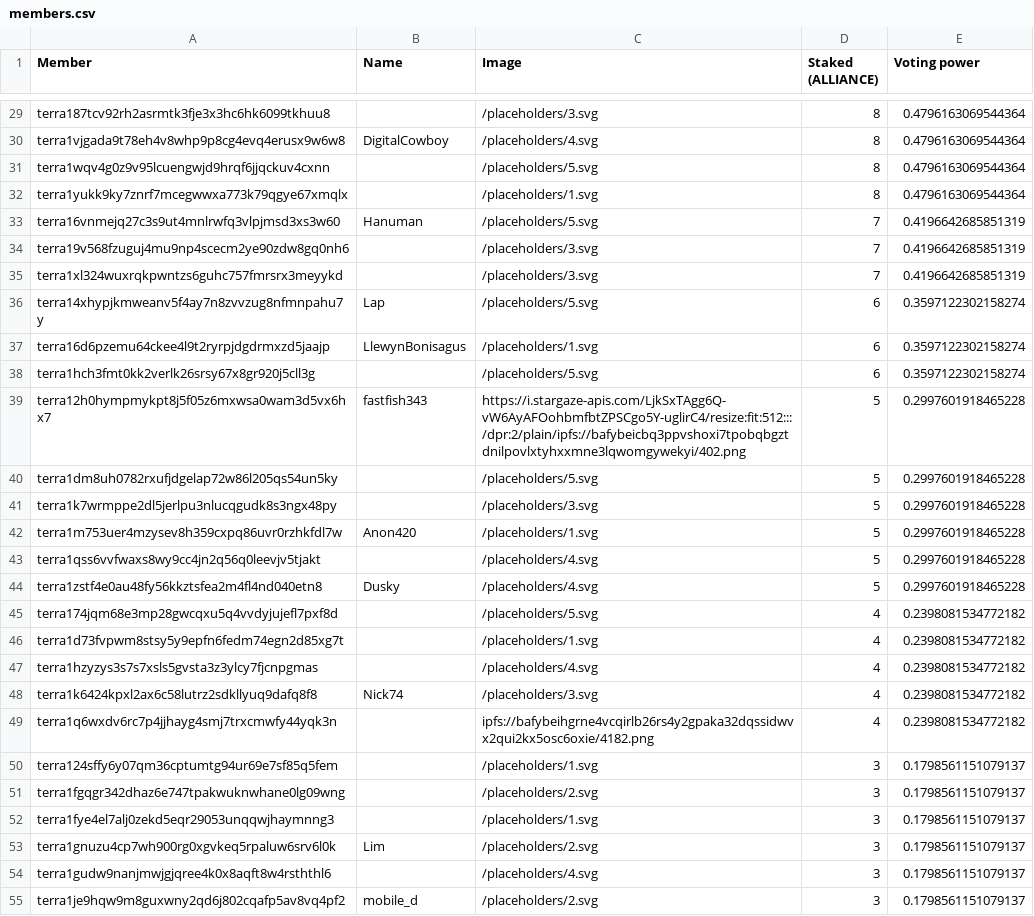
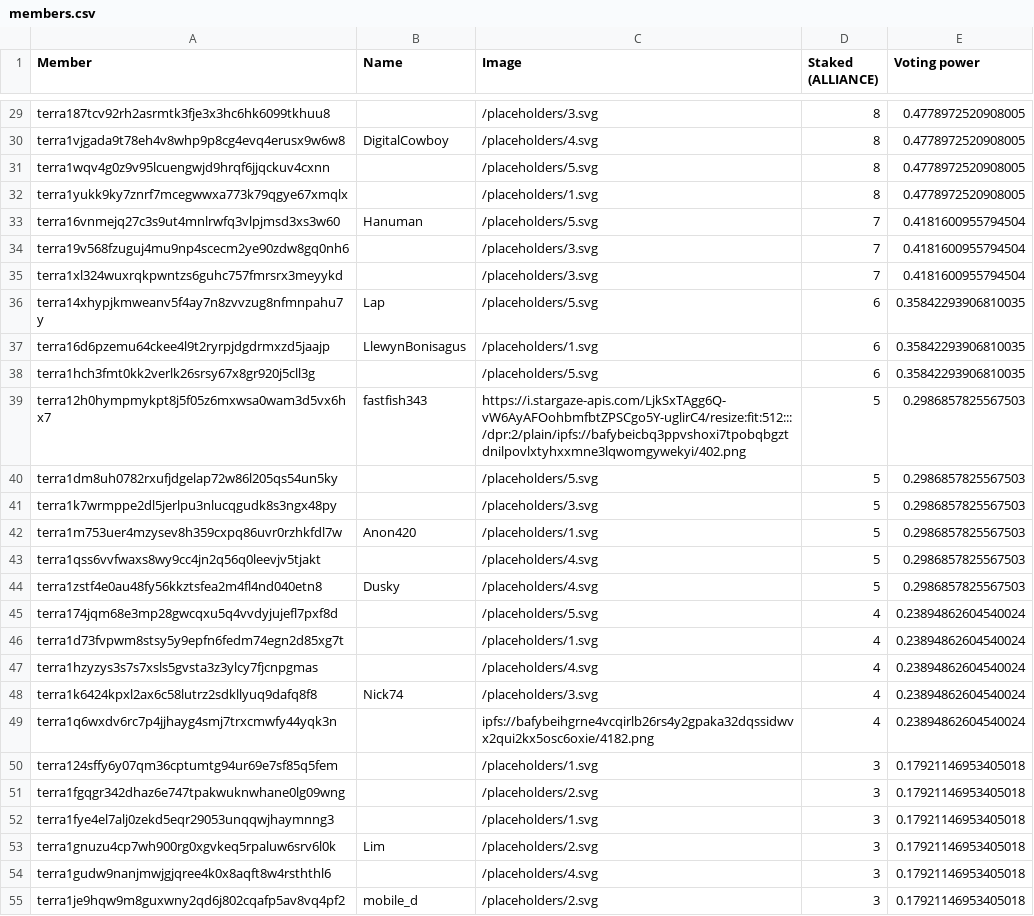
Before and after one commit to defipatriot/adao_json_storage, a CSV file: members.csv, drawn as a sheet; only a part is shown, gaps mark what is left out; the diff covers the shown part only.

```diff
--- a/members.csv
+++ b/members.csv
@@ -29,27 +29,27 @@
-"terra187tcv92rh2asrmtk3fje3x3hc6hk6099tkhuu8","","/placeholders/3.svg","8","0.4796163069544364"
-"terra1vjgada9t78eh4v8whp9p8cg4evq4erusx9w6w8","DigitalCowboy","/placeholders/4.svg","8","0.4796163069544364"
-"terra1wqv4g0z9v95lcuengwjd9hrqf6jjqckuv4cxnn","","/placeholders/5.svg","8","0.4796163069544364"
-"terra1yukk9ky7znrf7mcegwwxa773k79qgye67xmqlx","","/placeholders/1.svg","8","0.4796163069544364"
-"terra16vnmejq27c3s9ut4mnlrwfq3vlpjmsd3xs3w60","Hanuman","/placeholders/5.svg","7","0.4196642685851319"
-"terra19v568fzuguj4mu9np4scecm2ye90zdw8gq0nh6","","/placeholders/3.svg","7","0.4196642685851319"
-"terra1xl324wuxrqkpwntzs6guhc757fmrsrx3meyykd","","/placeholders/3.svg","7","0.4196642685851319"
-"terra14xhypjkmweanv5f4ay7n8zvvzug8nfmnpahu7y","Lap","/placeholders/5.svg","6","0.3597122302158274"
-"terra16d6pzemu64ckee4l9t2ryrpjdgdrmxzd5jaajp","LlewynBonisagus","/placeholders/1.svg","6","0.3597122302158274"
-"terra1hch3fmt0kk2verlk26srsy67x8gr920j5cll3g","","/placeholders/5.svg","6","0.3597122302158274"
-"terra12h0hympmykpt8j5f05z6mxwsa0wam3d5vx6hx7","fastfish343","https://i.stargaze-apis.com/LjkSxTAgg6Q-vW6AyAFOohbmfbtZPSCgo5Y-uglirC4/resize:fit:512:::/dpr:2/plain/ipfs://bafybeicbq3ppvshoxi7tpobqbgztdnilpovlxtyhxxmne3lqwomgywekyi/402.png","5","0.2997601918465228"
-"terra1dm8uh0782rxufjdgelap72w86l205qs54un5ky","","/placeholders/5.svg","5","0.2997601918465228"
-"terra1k7wrmppe2dl5jerlpu3nlucqgudk8s3ngx48py","","/placeholders/3.svg","5","0.2997601918465228"
-"terra1m753uer4mzysev8h359cxpq86uvr0rzhkfdl7w","Anon420","/placeholders/1.svg","5","0.2997601918465228"
-"terra1qss6vvfwaxs8wy9cc4jn2q56q0leevjv5tjakt","","/placeholders/4.svg","5","0.2997601918465228"
-"terra1zstf4e0au48fy56kkztsfea2m4fl4nd040etn8","Dusky","/placeholders/4.svg","5","0.2997601918465228"
-"terra174jqm68e3mp28gwcqxu5q4vvdyjujefl7pxf8d","","/placeholders/5.svg","4","0.2398081534772182"
-"terra1d73fvpwm8stsy5y9epfn6fedm74egn2d85xg7t","","/placeholders/1.svg","4","0.2398081534772182"
-"terra1hzyzys3s7s7xsls5gvsta3z3ylcy7fjcnpgmas","","/placeholders/4.svg","4","0.2398081534772182"
-"terra1k6424kpxl2ax6c58lutrz2sdkllyuq9dafq8f8","Nick74","/placeholders/3.svg","4","0.2398081534772182"
-"terra1q6wxdv6rc7p4jjhayg4smj7trxcmwfy44yqk3n","","ipfs://bafybeihgrne4vcqirlb26rs4y2gpaka32dqssidwvx2qui2kx5osc6oxie/4182.png","4","0.2398081534772182"
-"terra124sffy6y07qm36cptumtg94ur69e7sf85q5fem","","/placeholders/1.svg","3","0.1798561151079137"
-"terra1fgqgr342dhaz6e747tpakwuknwhane0lg09wng","","/placeholders/2.svg","3","0.1798561151079137"
-"terra1fye4el7alj0zekd5eqr29053unqqwjhaymnng3","","/placeholders/1.svg","3","0.1798561151079137"
-"terra1gnuzu4cp7wh900rg0xgvkeq5rpaluw6srv6l0k","Lim","/placeholders/2.svg","3","0.1798561151079137"
-"terra1gudw9nanjmwjgjqree4k0x8aqft8w4rsththl6","","/placeholders/4.svg","3","0.1798561151079137"
-"terra1je9hqw9m8guxwny2qd6j802cqafp5av8vq4pf2","mobile_d","/placeholders/2.svg","3","0.1798561151079137"
+"terra187tcv92rh2asrmtk3fje3x3hc6hk6099tkhuu8","","/placeholders/3.svg","8","0.4778972520908005"
+"terra1vjgada9t78eh4v8whp9p8cg4evq4erusx9w6w8","DigitalCowboy","/placeholders/4.svg","8","0.4778972520908005"
+"terra1wqv4g0z9v95lcuengwjd9hrqf6jjqckuv4cxnn","","/placeholders/5.svg","8","0.4778972520908005"
+"terra1yukk9ky7znrf7mcegwwxa773k79qgye67xmqlx","","/placeholders/1.svg","8","0.4778972520908005"
+"terra16vnmejq27c3s9ut4mnlrwfq3vlpjmsd3xs3w60","Hanuman","/placeholders/5.svg","7","0.4181600955794504"
+"terra19v568fzuguj4mu9np4scecm2ye90zdw8gq0nh6","","/placeholders/3.svg","7","0.4181600955794504"
+"terra1xl324wuxrqkpwntzs6guhc757fmrsrx3meyykd","","/placeholders/3.svg","7","0.4181600955794504"
+"terra14xhypjkmweanv5f4ay7n8zvvzug8nfmnpahu7y","Lap","/placeholders/5.svg","6","0.35842293906810035"
+"terra16d6pzemu64ckee4l9t2ryrpjdgdrmxzd5jaajp","LlewynBonisagus","/placeholders/1.svg","6","0.35842293906810035"
+"terra1hch3fmt0kk2verlk26srsy67x8gr920j5cll3g","","/placeholders/5.svg","6","0.35842293906810035"
+"terra12h0hympmykpt8j5f05z6mxwsa0wam3d5vx6hx7","fastfish343","https://i.stargaze-apis.com/LjkSxTAgg6Q-vW6AyAFOohbmfbtZPSCgo5Y-uglirC4/resize:fit:512:::/dpr:2/plain/ipfs://bafybeicbq3ppvshoxi7tpobqbgztdnilpovlxtyhxxmne3lqwomgywekyi/402.png","5","0.2986857825567503"
+"terra1dm8uh0782rxufjdgelap72w86l205qs54un5ky","","/placeholders/5.svg","5","0.2986857825567503"
+"terra1k7wrmppe2dl5jerlpu3nlucqgudk8s3ngx48py","","/placeholders/3.svg","5","0.2986857825567503"
+"terra1m753uer4mzysev8h359cxpq86uvr0rzhkfdl7w","Anon420","/placeholders/1.svg","5","0.2986857825567503"
+"terra1qss6vvfwaxs8wy9cc4jn2q56q0leevjv5tjakt","","/placeholders/4.svg","5","0.2986857825567503"
+"terra1zstf4e0au48fy56kkztsfea2m4fl4nd040etn8","Dusky","/placeholders/4.svg","5","0.2986857825567503"
+"terra174jqm68e3mp28gwcqxu5q4vvdyjujefl7pxf8d","","/placeholders/5.svg","4","0.23894862604540024"
+"terra1d73fvpwm8stsy5y9epfn6fedm74egn2d85xg7t","","/placeholders/1.svg","4","0.23894862604540024"
+"terra1hzyzys3s7s7xsls5gvsta3z3ylcy7fjcnpgmas","","/placeholders/4.svg","4","0.23894862604540024"
+"terra1k6424kpxl2ax6c58lutrz2sdkllyuq9dafq8f8","Nick74","/placeholders/3.svg","4","0.23894862604540024"
+"terra1q6wxdv6rc7p4jjhayg4smj7trxcmwfy44yqk3n","","ipfs://bafybeihgrne4vcqirlb26rs4y2gpaka32dqssidwvx2qui2kx5osc6oxie/4182.png","4","0.23894862604540024"
+"terra124sffy6y07qm36cptumtg94ur69e7sf85q5fem","","/placeholders/1.svg","3","0.17921146953405018"
+"terra1fgqgr342dhaz6e747tpakwuknwhane0lg09wng","","/placeholders/2.svg","3","0.17921146953405018"
+"terra1fye4el7alj0zekd5eqr29053unqqwjhaymnng3","","/placeholders/1.svg","3","0.17921146953405018"
+"terra1gnuzu4cp7wh900rg0xgvkeq5rpaluw6srv6l0k","Lim","/placeholders/2.svg","3","0.17921146953405018"
+"terra1gudw9nanjmwjgjqree4k0x8aqft8w4rsththl6","","/placeholders/4.svg","3","0.17921146953405018"
+"terra1je9hqw9m8guxwny2qd6j802cqafp5av8vq4pf2","mobile_d","/placeholders/2.svg","3","0.17921146953405018"
```
Also changed, not shown: 2 added rows, 1 removed row and 129 edited cells elsewhere in this file.
